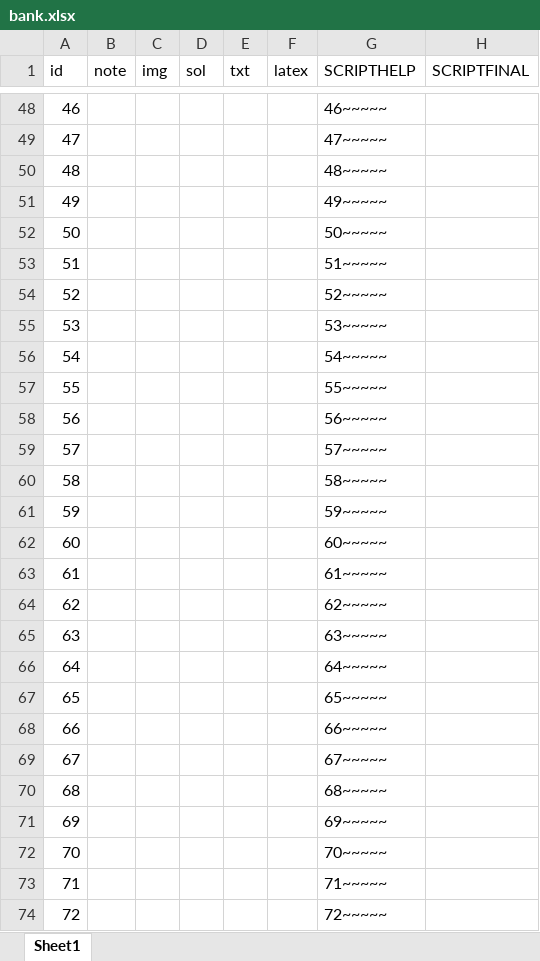
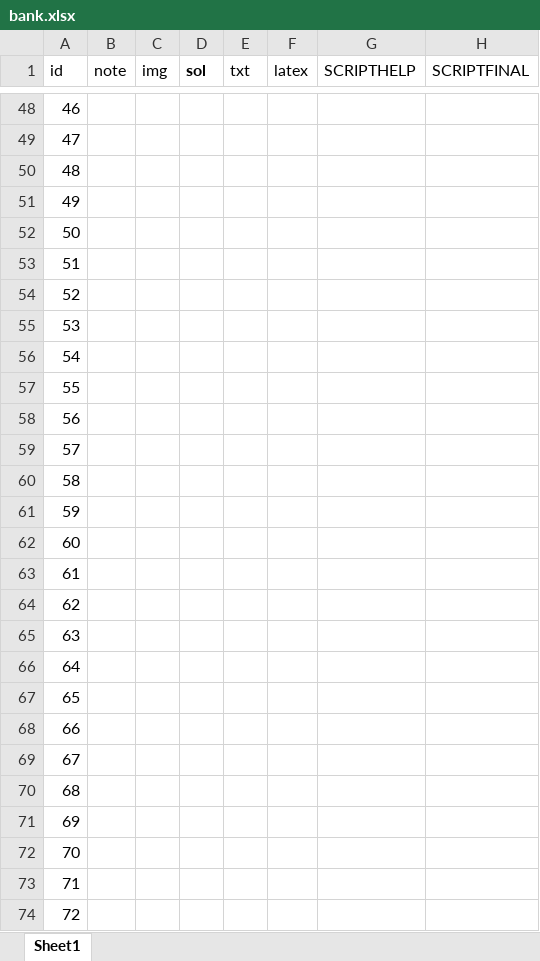
Before and after one commit to StevenZsombo/games, an Excel workbook: docs/conquest/bank.xlsx, sheet Sheet1, drawn as a sheet; only a part is shown, gaps mark what is left out; values as stored, in another font and other column widths than the file's, no borders; the diff covers the shown part only; the diff names each change by its address in the sheet, - before the commit and + after, or states it on an @@ line.

```diff
--- a/docs/conquest/bank.xlsx (sheet Sheet1)
+++ b/docs/conquest/bank.xlsx (sheet Sheet1)
-D1 bold: off
+D1 bold: on
-G48 (SCRIPTHELP): 46~~~~~
+G48 (SCRIPTHELP): (empty)
-G49 (SCRIPTHELP): 47~~~~~
+G49 (SCRIPTHELP): (empty)
-G50 (SCRIPTHELP): 48~~~~~
+G50 (SCRIPTHELP): (empty)
-G51 (SCRIPTHELP): 49~~~~~
+G51 (SCRIPTHELP): (empty)
-G52 (SCRIPTHELP): 50~~~~~
+G52 (SCRIPTHELP): (empty)
-G53 (SCRIPTHELP): 51~~~~~
+G53 (SCRIPTHELP): (empty)
-G54 (SCRIPTHELP): 52~~~~~
+G54 (SCRIPTHELP): (empty)
-G55 (SCRIPTHELP): 53~~~~~
+G55 (SCRIPTHELP): (empty)
-G56 (SCRIPTHELP): 54~~~~~
+G56 (SCRIPTHELP): (empty)
-G57 (SCRIPTHELP): 55~~~~~
+G57 (SCRIPTHELP): (empty)
-G58 (SCRIPTHELP): 56~~~~~
+G58 (SCRIPTHELP): (empty)
-G59 (SCRIPTHELP): 57~~~~~
+G59 (SCRIPTHELP): (empty)
-G60 (SCRIPTHELP): 58~~~~~
+G60 (SCRIPTHELP): (empty)
-G61 (SCRIPTHELP): 59~~~~~
+G61 (SCRIPTHELP): (empty)
-G62 (SCRIPTHELP): 60~~~~~
+G62 (SCRIPTHELP): (empty)
-G63 (SCRIPTHELP): 61~~~~~
+G63 (SCRIPTHELP): (empty)
-G64 (SCRIPTHELP): 62~~~~~
+G64 (SCRIPTHELP): (empty)
-G65 (SCRIPTHELP): 63~~~~~
+G65 (SCRIPTHELP): (empty)
-G66 (SCRIPTHELP): 64~~~~~
+G66 (SCRIPTHELP): (empty)
-G67 (SCRIPTHELP): 65~~~~~
+G67 (SCRIPTHELP): (empty)
-G68 (SCRIPTHELP): 66~~~~~
+G68 (SCRIPTHELP): (empty)
-G69 (SCRIPTHELP): 67~~~~~
+G69 (SCRIPTHELP): (empty)
-G70 (SCRIPTHELP): 68~~~~~
+G70 (SCRIPTHELP): (empty)
-G71 (SCRIPTHELP): 69~~~~~
+G71 (SCRIPTHELP): (empty)
-G72 (SCRIPTHELP): 70~~~~~
+G72 (SCRIPTHELP): (empty)
-G73 (SCRIPTHELP): 71~~~~~
+G73 (SCRIPTHELP): (empty)
-G74 (SCRIPTHELP): 72~~~~~
+G74 (SCRIPTHELP): (empty)
```
Also changed, not shown: 83 edited cells and cell formats elsewhere in this sheet, formulas that keep their value, 13 other files.
